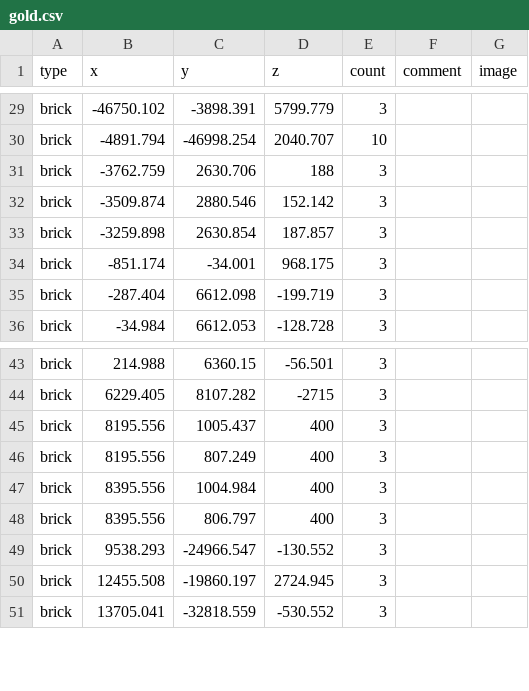
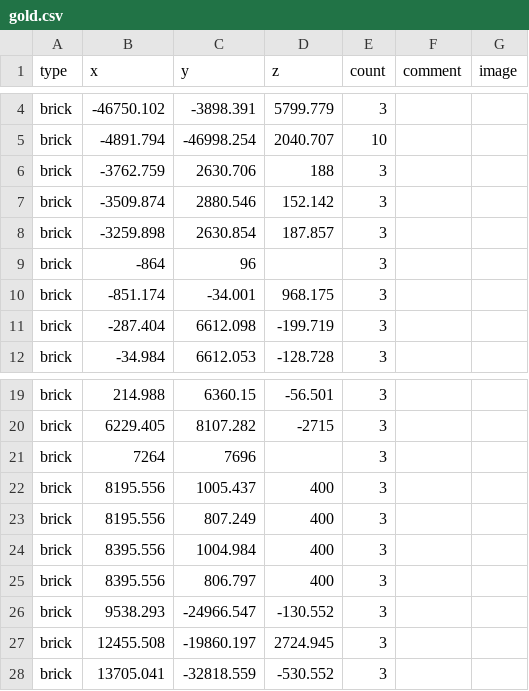
Before and after one commit to SupraGamesCommunity/map-sl, a CSV file: data/gold.csv, drawn as a sheet; only a part is shown, gaps mark what is left out; the diff covers the shown part only; the diff names each change by its address in the sheet, - before the commit and + after, or states it on an @@ line.

```diff
--- a/data/gold.csv
+++ b/data/gold.csv
+row 9: brick | -864 | 96 |  | 3
+row 21: brick | 7264 | 7696 |  | 3
```
Also changed, not shown: 2 added rows, 25 moved rows and 20 edited cells elsewhere in this file, data/upgrades.csv.
